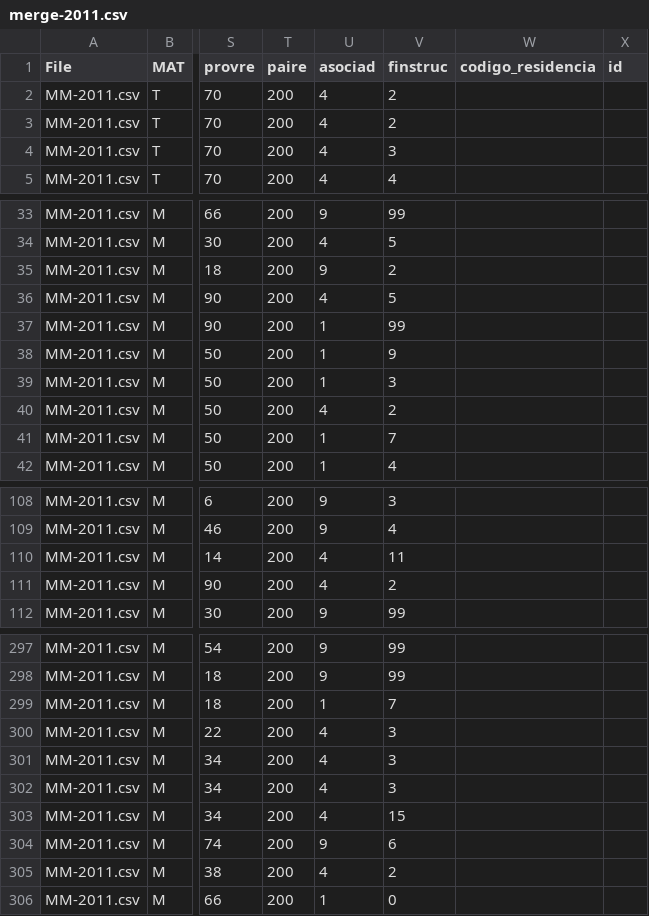
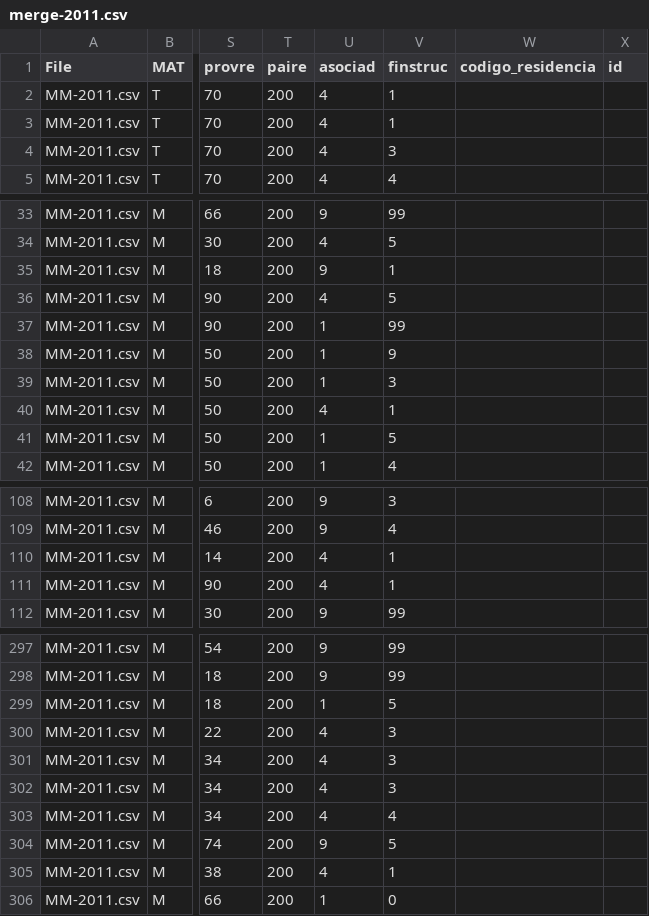
Before and after one commit to Antena/muertematerna, a CSV file: public/assets/data/merge-2011.csv, drawn as a sheet; only a part is shown, gaps mark what is left out; the diff covers the shown part only; the diff names each change by its address in the sheet, - before the commit and + after, or states it on an @@ line.

```diff
--- a/public/assets/data/merge-2011.csv
+++ b/public/assets/data/merge-2011.csv
-V2:V3 (finstruc): 2
+V2:V3 (finstruc): 1
-V35 (finstruc): 2
+V35 (finstruc): 1
-V40 (finstruc): 2
+V40 (finstruc): 1
-V41 (finstruc): 7
+V41 (finstruc): 5
-V110 (finstruc): 11
+V110 (finstruc): 1
-V111 (finstruc): 2
+V111 (finstruc): 1
-V299 (finstruc): 7
+V299 (finstruc): 5
-V303 (finstruc): 15
+V303 (finstruc): 4
-V304 (finstruc): 6
+V304 (finstruc): 5
-V305 (finstruc): 2
+V305 (finstruc): 1
```
Also changed, not shown: 29 edited cells elsewhere in this file, 2 other files.
